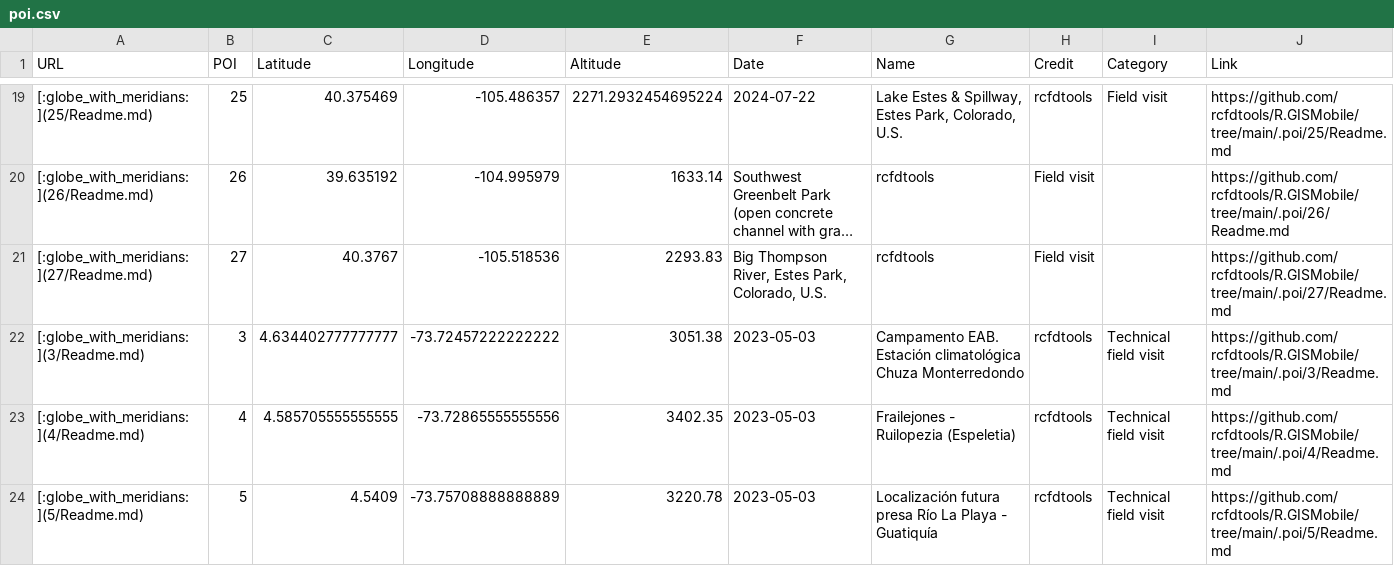
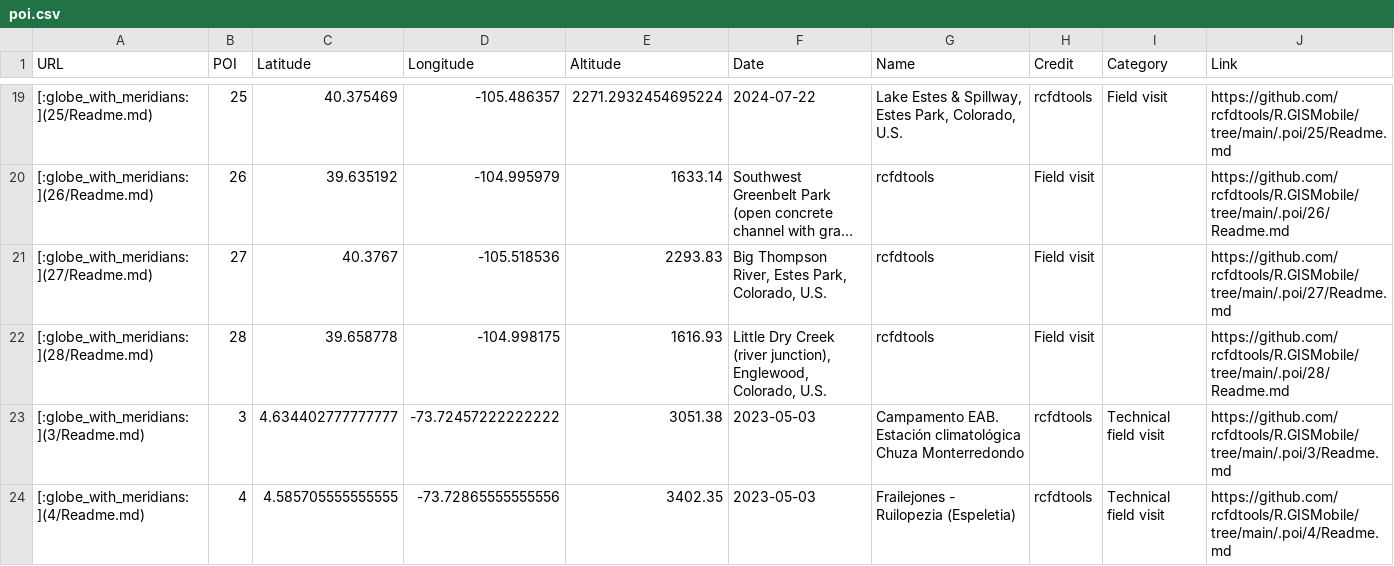
Before and after one commit to rcfdtools/R.GISMobile, a CSV file: .poi/poi.csv, drawn as a sheet; only a part is shown, gaps mark what is left out; the shorter side is filled out with more unchanged rows; long unchanged cells end in …; the diff names each change by its address in the sheet, - before the commit and + after, or states it on an @@ line.

```diff
--- a/.poi/poi.csv
+++ b/.poi/poi.csv
+row 22: [:globe_with_meridians:](28/Readme.md) | 28 | 39.658778 | -104.998175 | 1616.93 | Little Dry Creek (river junction), Englewood, Colorado, U.S. | rcfdtools | Field visit |  | https://github.com/rcfdtools/R.GISMobile/tree/main/.poi/28/Readme.md
```
Also changed, not shown: 29 other files.
